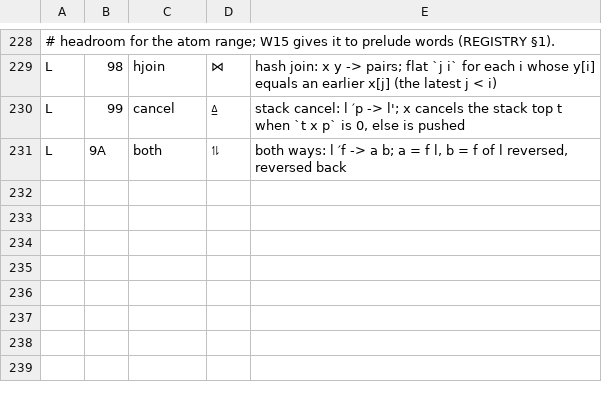
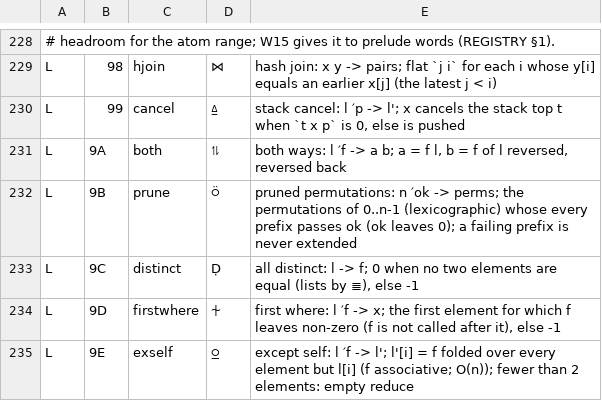
Before and after one commit to reardan/golf, a TSV file: expanded/data/ops.tsv, drawn as a sheet; only a part is shown, gaps mark what is left out; the diff names each change by its address in the sheet, - before the commit and + after, or states it on an @@ line.

```diff
--- a/expanded/data/ops.tsv
+++ b/expanded/data/ops.tsv
+row 232: L | 9B | prune | ⍥ | pruned permutations: n ′ok -> perms; the permutations of 0..n-1 (lexicographic) whose every prefix passes ok (ok leaves 0); a failing prefix is never extended
+row 233: L | 9C | distinct | Ḍ | all distinct: l -> f; 0 when no two elements are equal (lists by ≣), else -1
+row 234: L | 9D | firstwhere | ⍭ | first where: l ′f -> x; the first element for which f leaves non-zero (f is not called after it), else -1
+row 235: L | 9E | exself | ⍜ | except self: l ′f -> l'; l'[i] = f folded over every element but l[i] (f associative; O(n)); fewer than 2 elements: empty reduce
```
Also changed, not shown: expanded/data/codepage.tsv, 6 other files.
